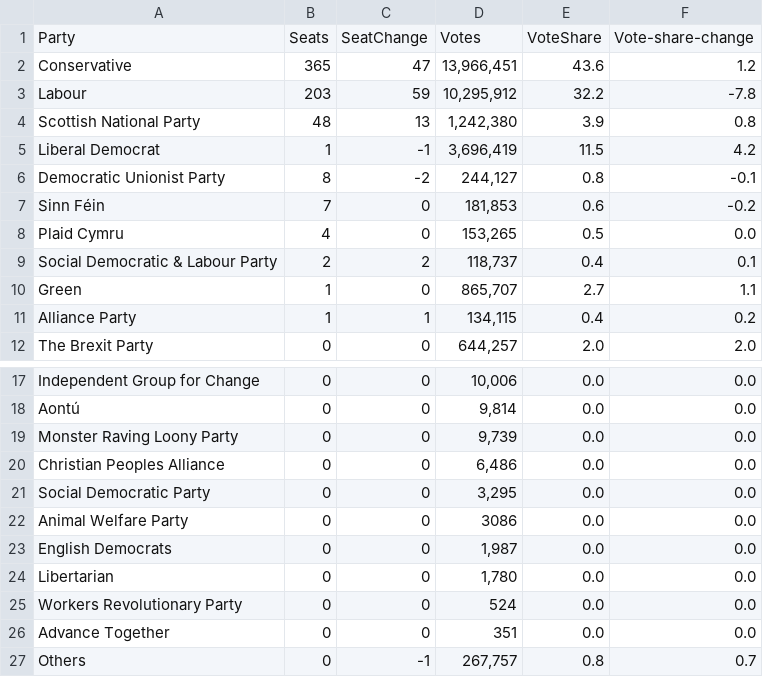
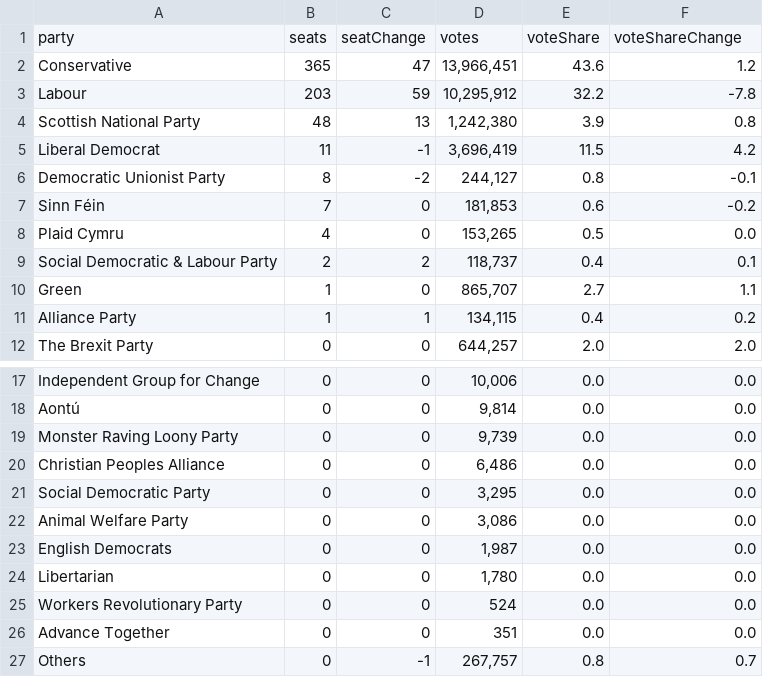
Before and after one commit to SPH73/uk-ge-results-dashboard-blog, a TSV file: data/Full-results-2019-BBC.tsv, drawn as a sheet; only a part is shown, gaps mark what is left out; removed rows and columns are numbered as before the commit, all else as after; the diff names each change by its address in the sheet, - before the commit and + after, or states it on an @@ line.

```diff
--- a/data/Full-results-2019-BBC.tsv
+++ b/data/Full-results-2019-BBC.tsv
-row 1: Party | Seats | SeatChange | Votes | VoteShare | Vote-share-change
+row 1: party | seats | seatChange | votes | voteShare | voteShareChange
-B5: 1
+B5: 11
-D22: 3086
+D22: 3,086
```
Also changed, not shown: data/seats-to-votes2019.tsv, 8 other files.
